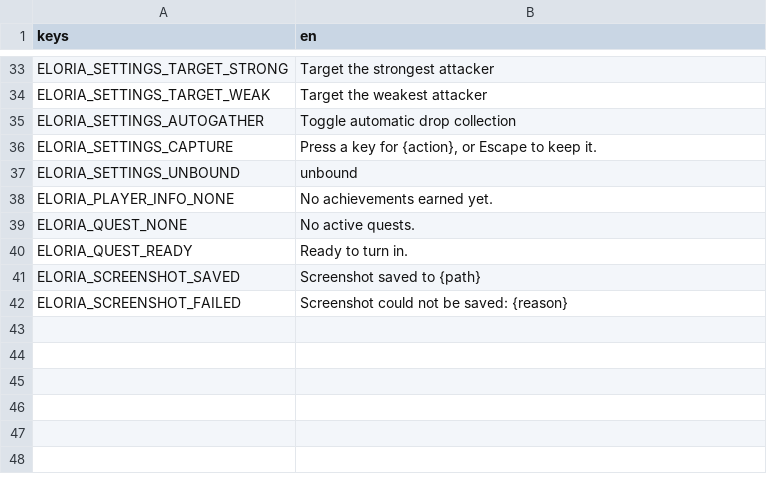
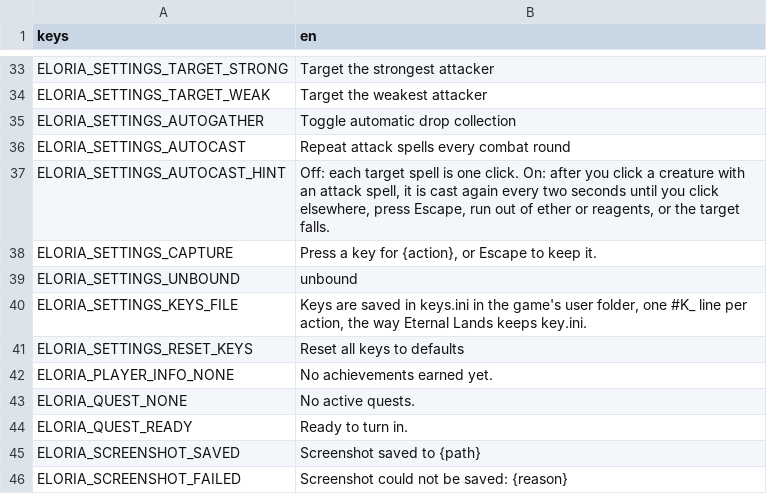
Before and after one commit to rabbitlandsgame/rabbitlands-client, a CSV file: godot-client/data/i18n/strings.csv, drawn as a sheet; only a part is shown, gaps mark what is left out; the diff names each change by its address in the sheet, - before the commit and + after, or states it on an @@ line.

```diff
--- a/godot-client/data/i18n/strings.csv
+++ b/godot-client/data/i18n/strings.csv
+row 36: ELORIA_SETTINGS_AUTOCAST | Repeat attack spells every combat round
+row 37: ELORIA_SETTINGS_AUTOCAST_HINT | Off: each target spell is one click. On: after you click a creature with an attack spell, it is cast again every two seconds until you click elsewhere, press Escape, run out of ether or reagents, or the target falls.
+row 40: ELORIA_SETTINGS_KEYS_FILE | Keys are saved in keys.ini in the game's user folder, one #K_ line per action, the way Eternal Lands keeps key.ini.
+row 41: ELORIA_SETTINGS_RESET_KEYS | Reset all keys to defaults
```
Also changed, not shown: 46 other files.
